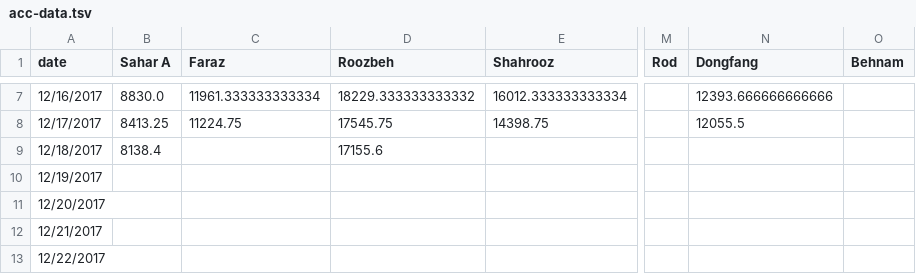
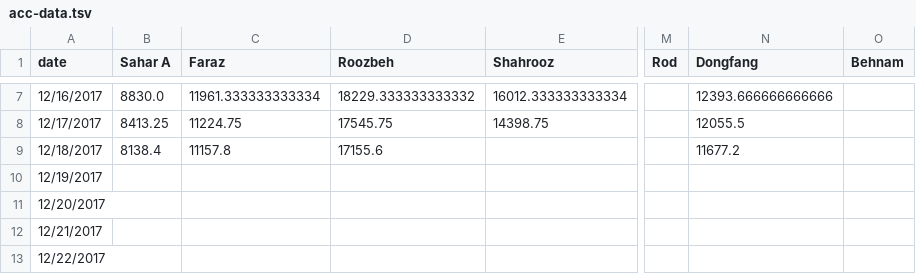
Before and after one commit to synchronization/challenge, a TSV file: acc-data.tsv, drawn as a sheet; only a part is shown, gaps mark what is left out; the diff names each change by its address in the sheet, - before the commit and + after, or states it on an @@ line.

```diff
--- a/acc-data.tsv
+++ b/acc-data.tsv
-C9 (Faraz): (empty)
+C9 (Faraz): 11157.8
-N9 (Dongfang): (empty)
+N9 (Dongfang): 11677.2
```
Also changed, not shown: Challenge.csv.
